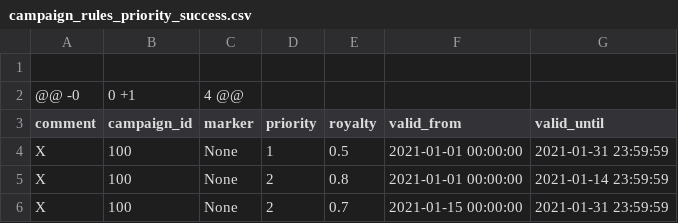
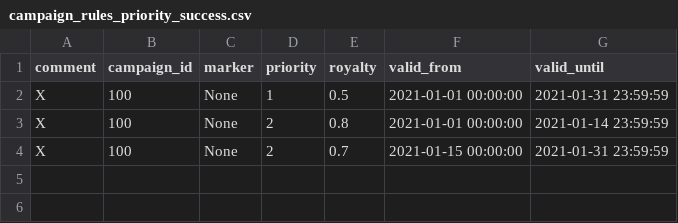
Before and after one commit to sau00/royalties-demo, a CSV file: examples/campaign_rules_priority_success.csv, drawn as a sheet; the diff names each change by its address in the sheet, - before the commit and + after, or states it on an @@ line.

Commit message:
Update campaign_rules_priority_success.csv

```diff
--- a/examples/campaign_rules_priority_success.csv
+++ b/examples/campaign_rules_priority_success.csv
-row 1: (empty)
-row 2: @@ -0 | 0 +1 | 4 @@
```
